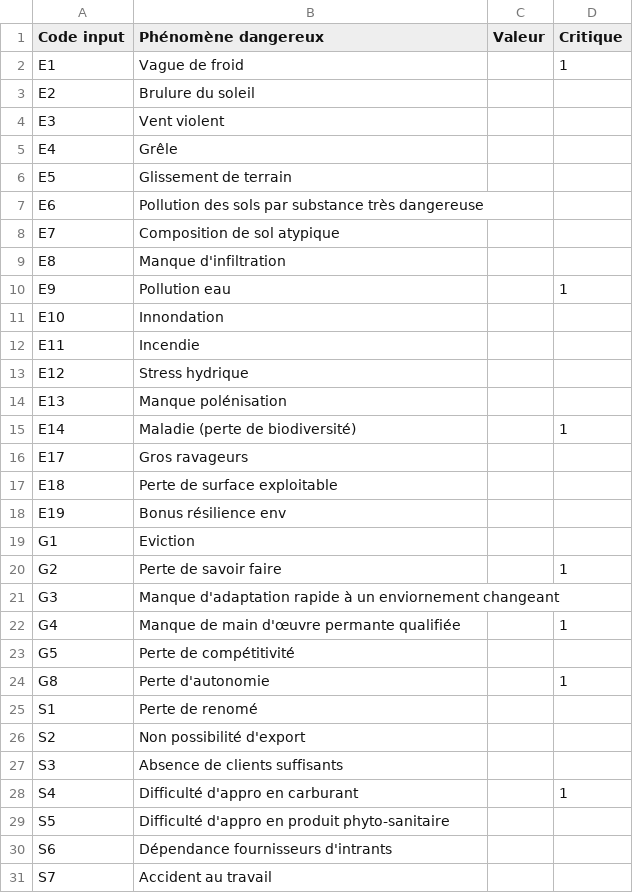
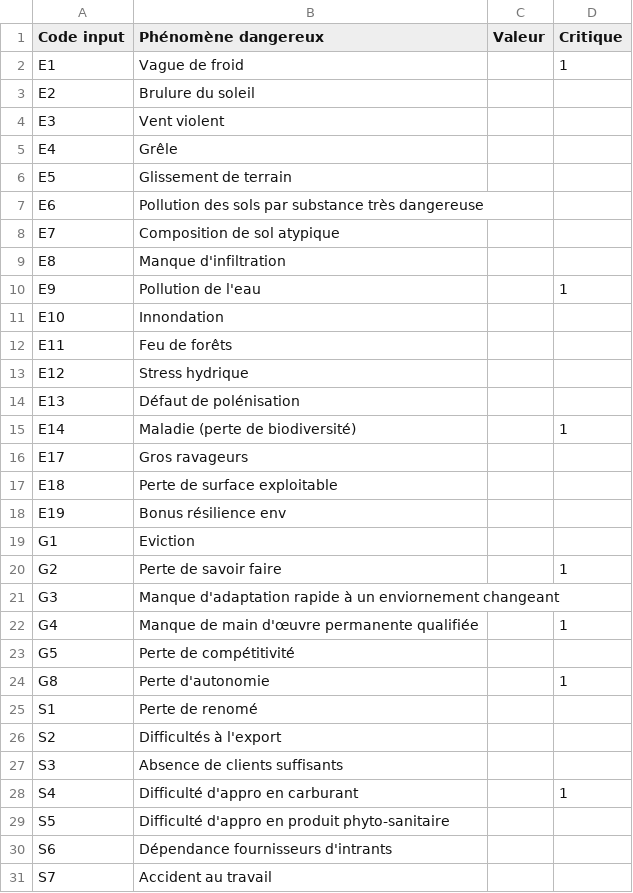
Before and after one commit to Green-Investement-Dashboard/data, a CSV file: data_eg/liste_indic.csv, drawn as a sheet; only a part is shown.

Commit message:
MAJ des indicateurs

```diff
--- a/data_eg/liste_indic.csv
+++ b/data_eg/liste_indic.csv
@@ -9,7 +9,7 @@ E7,Composition de sol atypique,,
 E8,Manque d'infiltration,,
-E9,Pollution eau,,1
+E9,Pollution de l'eau,,1
 E10,Innondation,,
-E11,Incendie,,
+E11,Feu de forêts,,
 E12,Stress hydrique,,
-E13,Manque polénisation,,
+E13,Défaut de polénisation,,
 E14,Maladie (perte de biodiversité),,1
@@ -21,3 +21,3 @@ G2,Perte de savoir faire,,1
 G3,Manque d'adaptation rapide à un enviornement changeant,,
-G4,Manque de main d'œuvre permante qualifiée,,1
+G4,Manque de main d'œuvre permanente qualifiée,,1
 G5,Perte de compétitivité,,
@@ -25,3 +25,3 @@ G8,Perte d'autonomie,,1
 S1,Perte de renomé ,,
-S2,Non possibilité d'export,,
+S2,Difficultés à l'export,,
 S3,Absence de clients suffisants,,
```
